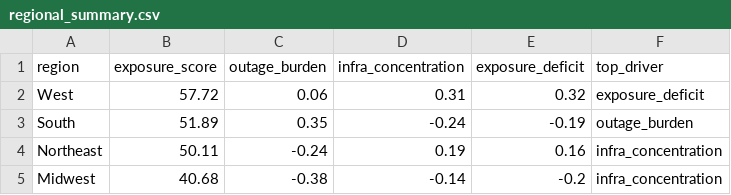
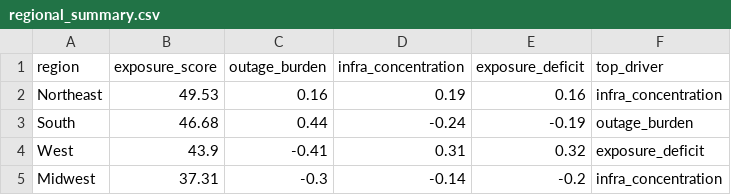
Before and after one commit to tobyn-smith/energyosint, a CSV file: outputs/regional_summary.csv, drawn as a sheet.

```diff
--- a/outputs/regional_summary.csv
+++ b/outputs/regional_summary.csv
@@ -1,5 +1,5 @@
 region,exposure_score,outage_burden,infra_concentration,exposure_deficit,top_driver
-West,57.72,0.06,0.31,0.32,exposure_deficit
-South,51.89,0.35,-0.24,-0.19,outage_burden
-Northeast,50.11,-0.24,0.19,0.16,infra_concentration
-Midwest,40.68,-0.38,-0.14,-0.2,infra_concentration
+Northeast,49.53,0.16,0.19,0.16,infra_concentration
+South,46.68,0.44,-0.24,-0.19,outage_burden
+West,43.9,-0.41,0.31,0.32,exposure_deficit
+Midwest,37.31,-0.3,-0.14,-0.2,infra_concentration
```
Also changed, not shown: outputs/exposure_index.csv, outputs/rank_sensitivity.csv, 20 other files.
